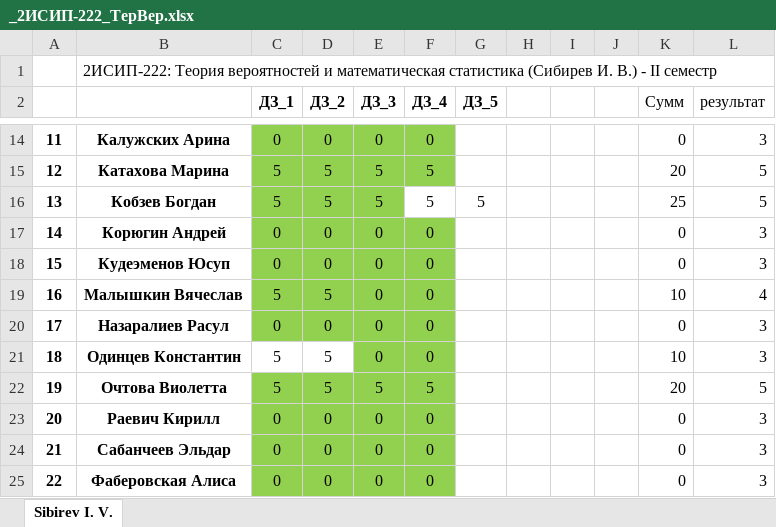
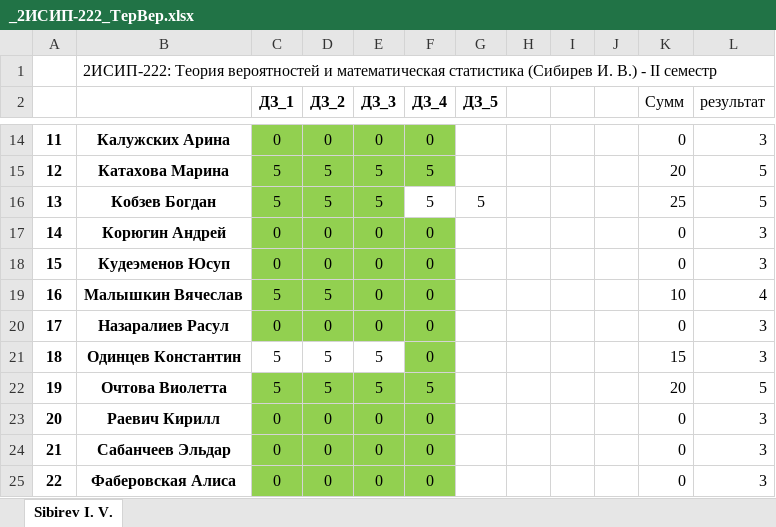
Before and after one commit to IvanSibirevV2/KipFin_Lab_2023-24_Git0, an Excel workbook: _2ИСИП-222_ТерВер.xlsx, sheet Sibirev I. V., drawn as a sheet; only a part is shown, gaps mark what is left out; values as stored, in another font and other column widths than the file's, no borders; conditional formats not drawn; the diff names each change by its address in the sheet, - before the commit and + after, or states it on an @@ line.

Commit message:
AutoCommit_25 апреля 2024 г. 11:40:21_SibNout2023

```diff
--- a/_2ИСИП-222_ТерВер.xlsx (sheet Sibirev I. V.)
+++ b/_2ИСИП-222_ТерВер.xlsx (sheet Sibirev I. V.)
-E21 (ДЗ_3): 0
+E21 (ДЗ_3): 5
-E21 fill: #92D050
+E21 fill: none
-K21 (Сумм): 10
+K21 (Сумм): 15
```
